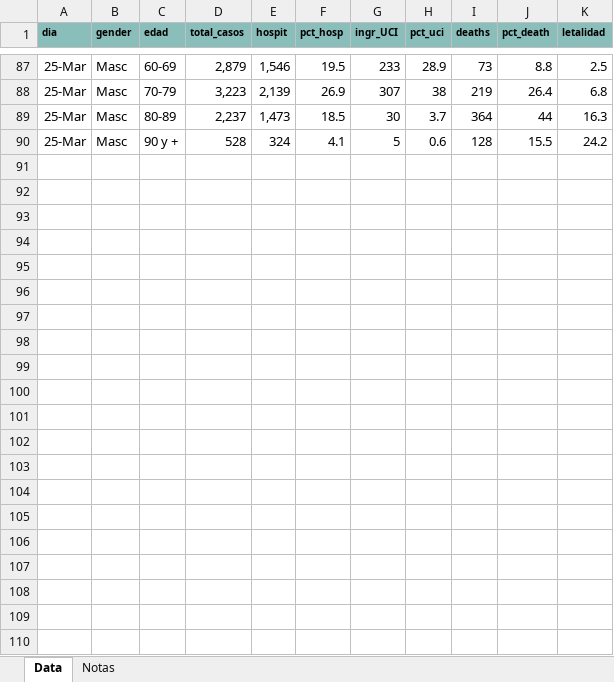
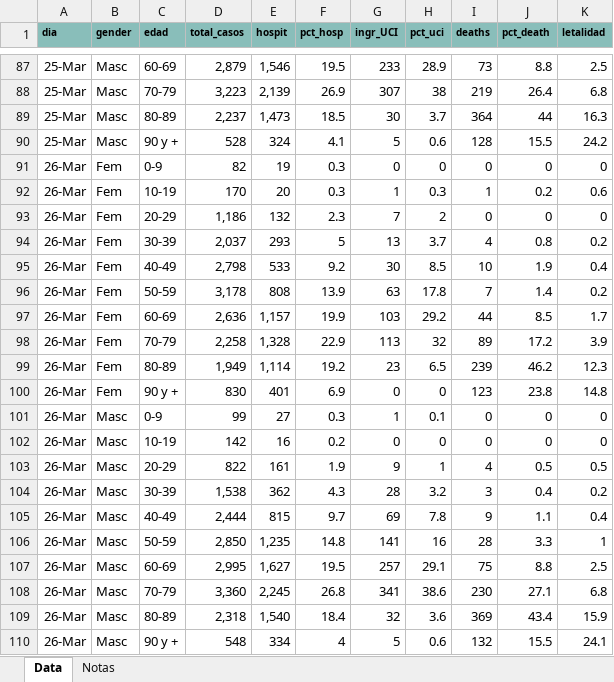
Before and after one commit to JuanJoseVidal/covid-19spain, an Excel workbook: data/Covid-19_data_sexage.xlsx, sheet Data, drawn as a sheet; only a part is shown, gaps mark what is left out; values as stored, in another font and other column widths than the file's, no borders; the diff names each change by its address in the sheet, - before the commit and + after, or states it on an @@ line.

Commit message:
data 26-m

```diff
--- a/data/Covid-19_data_sexage.xlsx (sheet Data)
+++ b/data/Covid-19_data_sexage.xlsx (sheet Data)
+row 91: 26-Mar | Fem | 0-9 | 82 | 19 | 0.3 | 0 | 0 | 0 | 0 | 0
+row 92: 26-Mar | Fem | 10-19 | 170 | 20 | 0.3 | 1 | 0.3 | 1 | 0.2 | 0.6
+row 93: 26-Mar | Fem | 20-29 | 1,186 | 132 | 2.3 | 7 | 2 | 0 | 0 | 0
+row 94: 26-Mar | Fem | 30-39 | 2,037 | 293 | 5 | 13 | 3.7 | 4 | 0.8 | 0.2
+row 95: 26-Mar | Fem | 40-49 | 2,798 | 533 | 9.2 | 30 | 8.5 | 10 | 1.9 | 0.4
+row 96: 26-Mar | Fem | 50-59 | 3,178 | 808 | 13.9 | 63 | 17.8 | 7 | 1.4 | 0.2
+row 97: 26-Mar | Fem | 60-69 | 2,636 | 1,157 | 19.9 | 103 | 29.2 | 44 | 8.5 | 1.7
+row 98: 26-Mar | Fem | 70-79 | 2,258 | 1,328 | 22.9 | 113 | 32 | 89 | 17.2 | 3.9
+row 99: 26-Mar | Fem | 80-89 | 1,949 | 1,114 | 19.2 | 23 | 6.5 | 239 | 46.2 | 12.3
+row 100: 26-Mar | Fem | 90 y + | 830 | 401 | 6.9 | 0 | 0 | 123 | 23.8 | 14.8
+row 101: 26-Mar | Masc | 0-9 | 99 | 27 | 0.3 | 1 | 0.1 | 0 | 0 | 0
+row 102: 26-Mar | Masc | 10-19 | 142 | 16 | 0.2 | 0 | 0 | 0 | 0 | 0
+row 103: 26-Mar | Masc | 20-29 | 822 | 161 | 1.9 | 9 | 1 | 4 | 0.5 | 0.5
+row 104: 26-Mar | Masc | 30-39 | 1,538 | 362 | 4.3 | 28 | 3.2 | 3 | 0.4 | 0.2
+row 105: 26-Mar | Masc | 40-49 | 2,444 | 815 | 9.7 | 69 | 7.8 | 9 | 1.1 | 0.4
+row 106: 26-Mar | Masc | 50-59 | 2,850 | 1,235 | 14.8 | 141 | 16 | 28 | 3.3 | 1
+row 107: 26-Mar | Masc | 60-69 | 2,995 | 1,627 | 19.5 | 257 | 29.1 | 75 | 8.8 | 2.5
+row 108: 26-Mar | Masc | 70-79 | 3,360 | 2,245 | 26.8 | 341 | 38.6 | 230 | 27.1 | 6.8
+row 109: 26-Mar | Masc | 80-89 | 2,318 | 1,540 | 18.4 | 32 | 3.6 | 369 | 43.4 | 15.9
+row 110: 26-Mar | Masc | 90 y + | 548 | 334 | 4 | 5 | 0.6 | 132 | 15.5 | 24.1
```
Also changed, not shown: data/Covid-19_data.xlsx.
